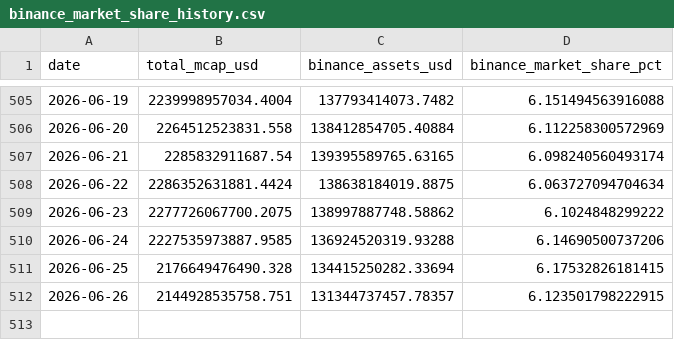
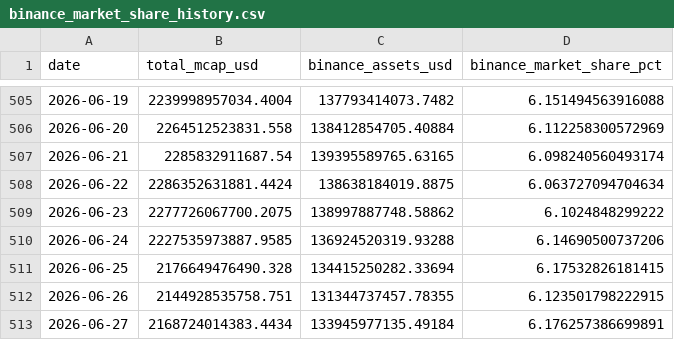
Before and after one commit to oforbes93/Binance, a CSV file: binance_market_share_history.csv, drawn as a sheet; only a part is shown, gaps mark what is left out.

```diff
--- a/binance_market_share_history.csv
+++ b/binance_market_share_history.csv
@@ -511,2 +511,3 @@ date,total_mcap_usd,binance_assets_usd,binance_market_share_pct
 2026-06-25,2176649476490.328,134415250282.33694,6.17532826181415
-2026-06-26,2144928535758.751,131344737457.78357,6.123501798222915
+2026-06-26,2144928535758.751,131344737457.78355,6.123501798222915
+2026-06-27,2168724014383.4434,133945977135.49184,6.176257386699891
```
Also changed, not shown: binance_market_share_history_pretty.csv, binance_market_share_history_raw.csv, 2 other files.
